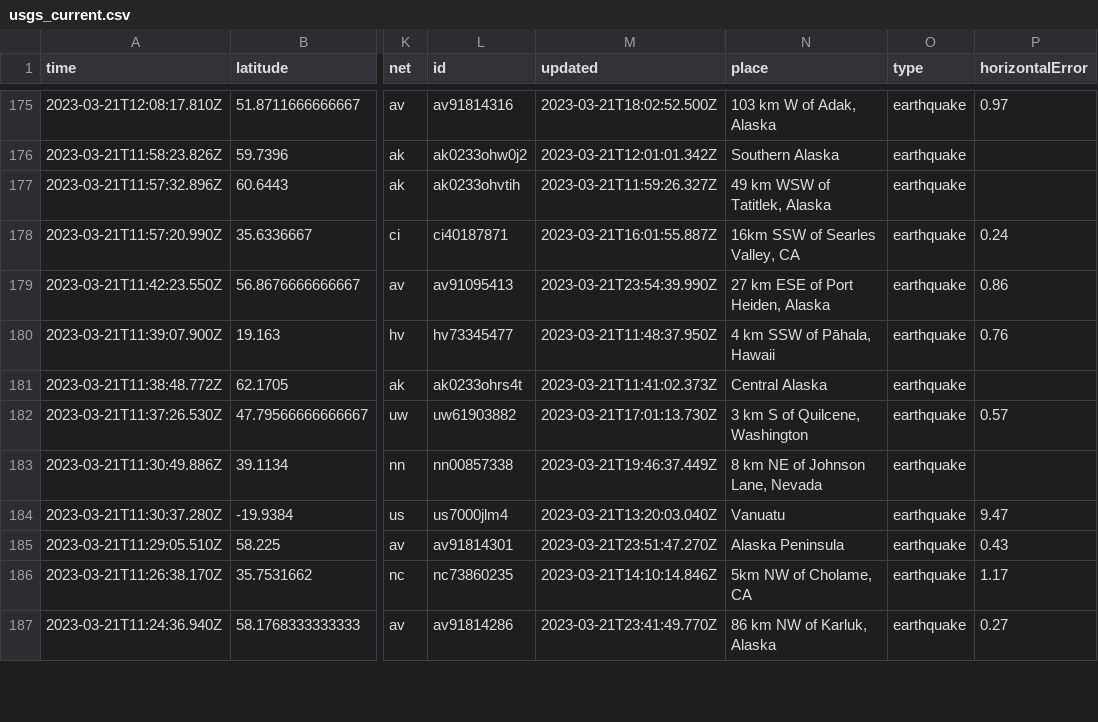
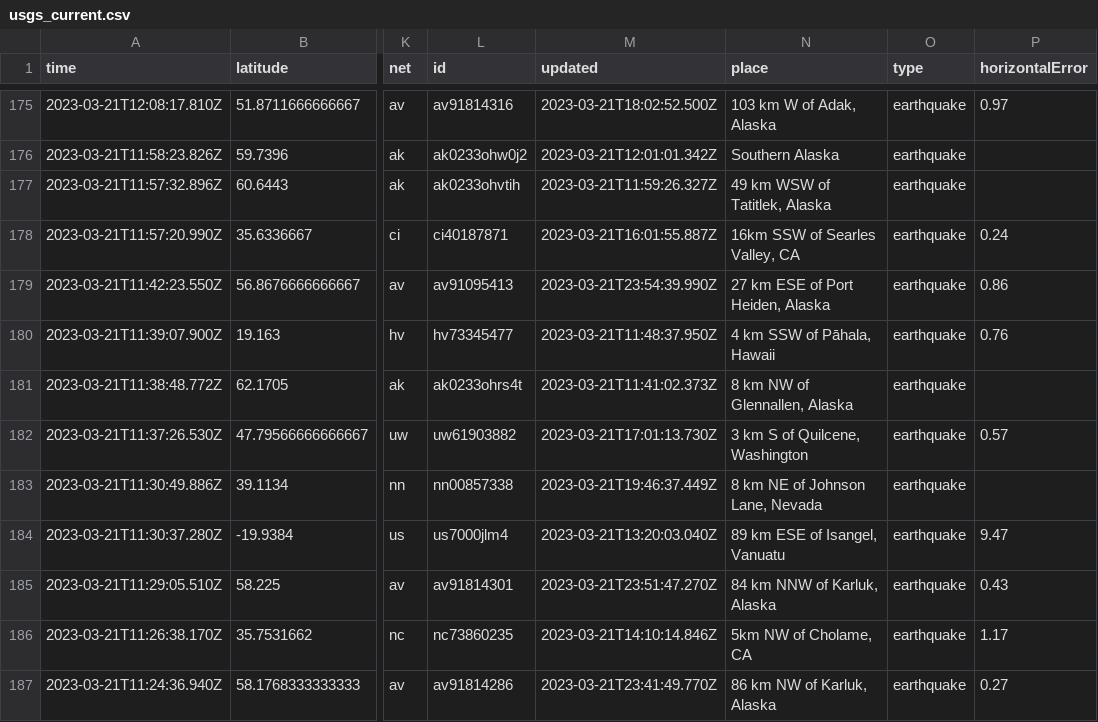
Before and after one commit to rthomasgannett/data-reporter-robot, a CSV file: usgs_current.csv, drawn as a sheet; only a part is shown, gaps mark what is left out; the diff covers the shown part only; the diff names each change by its address in the sheet, - before the commit and + after, or states it on an @@ line.

```diff
--- a/usgs_current.csv
+++ b/usgs_current.csv
-N181 (place): Central Alaska
+N181 (place): 8 km NW of Glennallen, Alaska
-N184 (place): Vanuatu
+N184 (place): 89 km ESE of Isangel, Vanuatu
-N185 (place): Alaska Peninsula
+N185 (place): 84 km NNW of Karluk, Alaska
```
Also changed, not shown: 2 removed rows and 29 edited cells elsewhere in this file.
